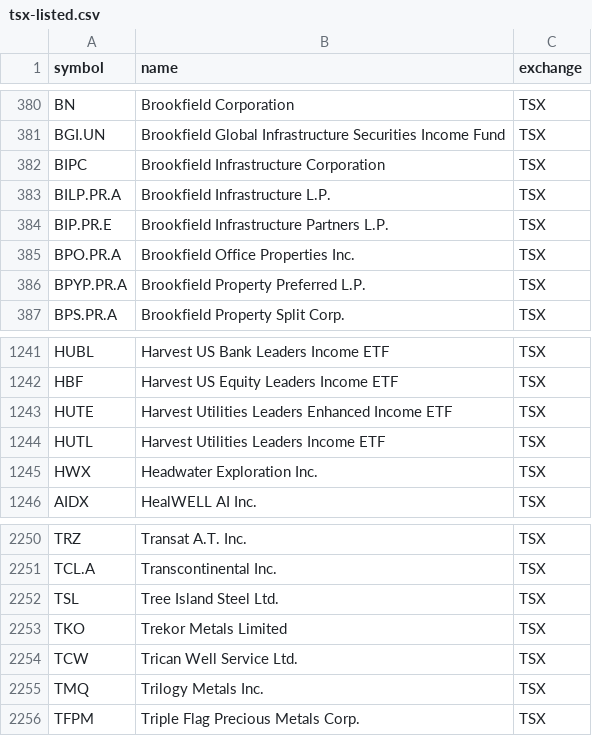
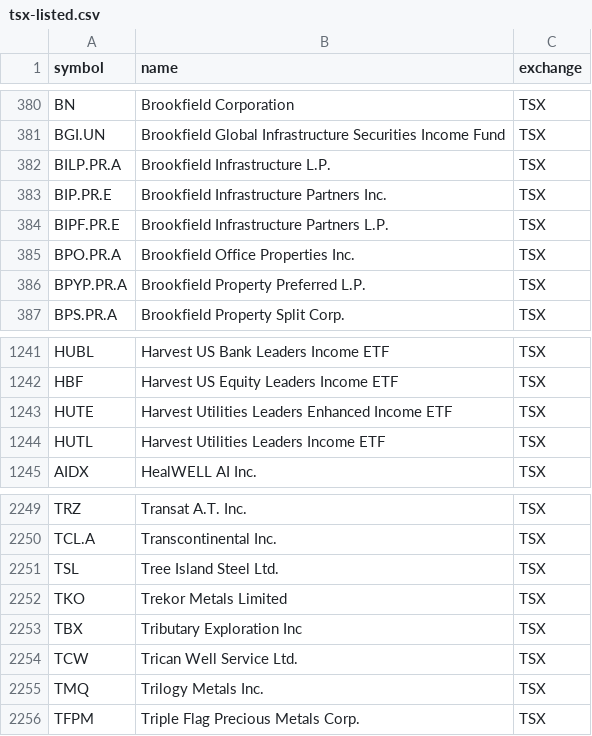
Before and after one commit to Cperkin/CanadianStats, a CSV file: data/sources/tsx-listed.csv, drawn as a sheet; only a part is shown, gaps mark what is left out.

```diff
--- a/data/sources/tsx-listed.csv
+++ b/data/sources/tsx-listed.csv
@@ -381,5 +381,5 @@ BN,Brookfield Corporation,TSX
 BGI.UN,Brookfield Global Infrastructure Securities Income Fund,TSX
-BIPC,Brookfield Infrastructure Corporation,TSX
 BILP.PR.A,Brookfield Infrastructure L.P.,TSX
-BIP.PR.E,Brookfield Infrastructure Partners L.P.,TSX
+BIP.PR.E,Brookfield Infrastructure Partners Inc.,TSX
+BIPF.PR.E,Brookfield Infrastructure Partners L.P.,TSX
 BPO.PR.A,Brookfield Office Properties Inc.,TSX
@@ -1244,3 +1244,2 @@ HUTE,Harvest Utilities Leaders Enhanced Income ETF,TSX
 HUTL,Harvest Utilities Leaders Income ETF,TSX
-HWX,Headwater Exploration Inc.,TSX
 AIDX,HealWELL AI Inc.,TSX
@@ -2253,2 +2252,3 @@ TSL,Tree Island Steel Ltd.,TSX
 TKO,Trekor Metals Limited,TSX
+TBX,Tributary Exploration Inc,TSX
 TCW,Trican Well Service Ltd.,TSX
```
Also changed, not shown: 7 other files.
